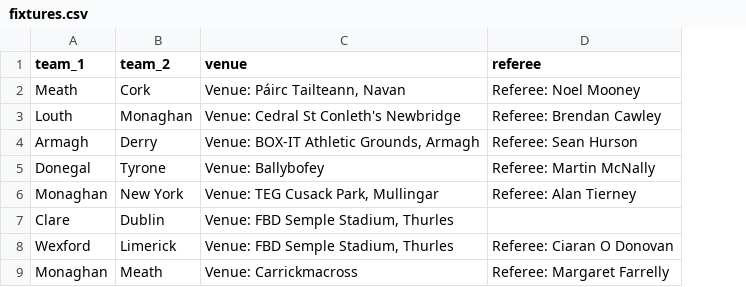
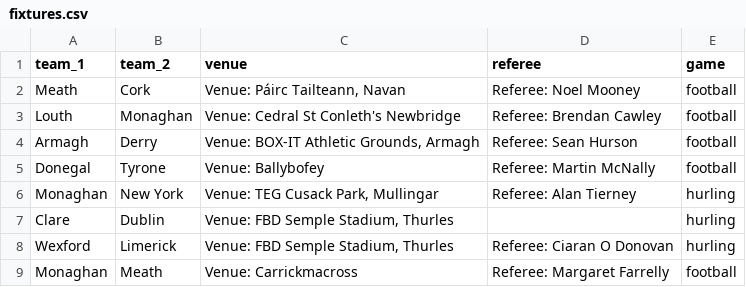
Before and after one commit to neeeco/gaa, a CSV file: fixtures.csv, drawn as a sheet; only a part is shown; the diff names each change by its address in the sheet, - before the commit and + after, or states it on an @@ line.

```diff
--- a/fixtures.csv
+++ b/fixtures.csv
+column E (game), rows 2-9: football | football | football | football | hurling | hurling | hurling | football
```
Also changed, not shown: results.csv, 4 other files.
